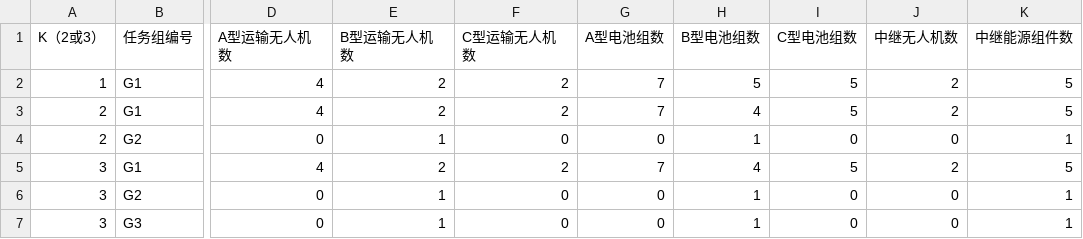
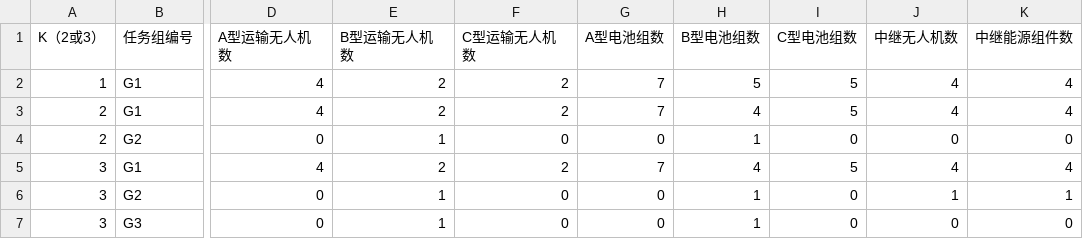
Before and after one commit to starfruitsz/MathAgent, a CSV file: outputs/q4/tables/q4_分区配置.csv, drawn as a sheet; only a part is shown, gaps mark what is left out; the diff names each change by its address in the sheet, - before the commit and + after, or states it on an @@ line.

```diff
--- a/outputs/q4/tables/q4_分区配置.csv
+++ b/outputs/q4/tables/q4_分区配置.csv
-J2:J3 (中继无人机数): 2
+J2:J3 (中继无人机数): 4
-K2:K3 (中继能源组件数): 5
+K2:K3 (中继能源组件数): 4
-K4 (中继能源组件数): 1
+K4 (中继能源组件数): 0
-J5 (中继无人机数): 2
+J5 (中继无人机数): 4
-K5 (中继能源组件数): 5
+K5 (中继能源组件数): 4
-J6 (中继无人机数): 0
+J6 (中继无人机数): 1
-K7 (中继能源组件数): 1
+K7 (中继能源组件数): 0
```
Also changed, not shown: outputs/q3/tables/q3_中继架次.csv, outputs/q3/tables/q3_中继选址.csv, 20 other files.
